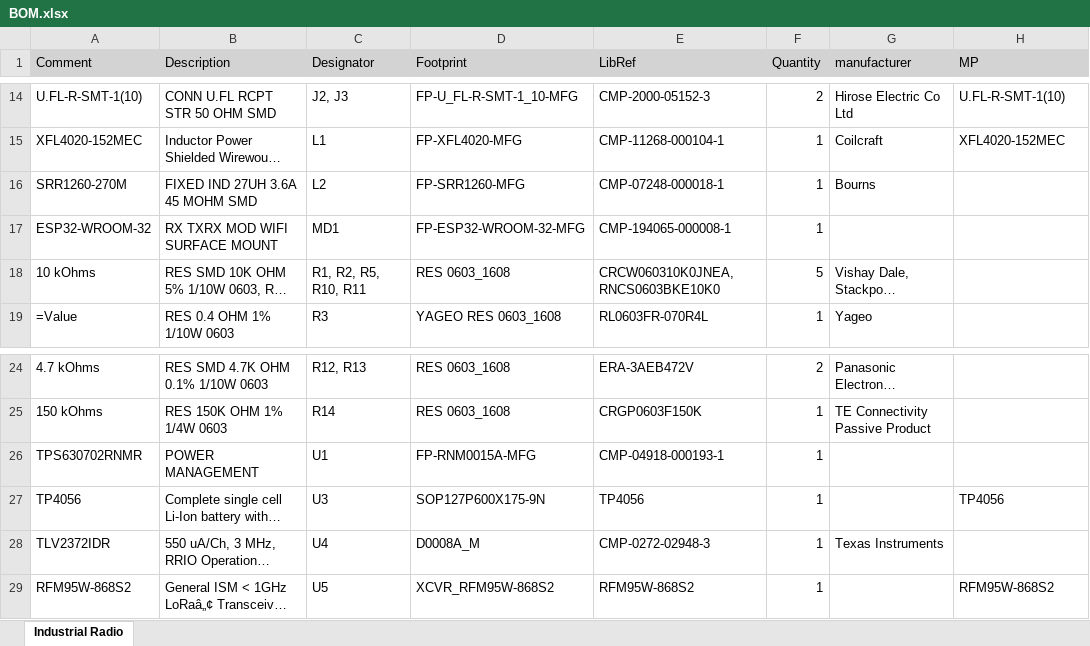
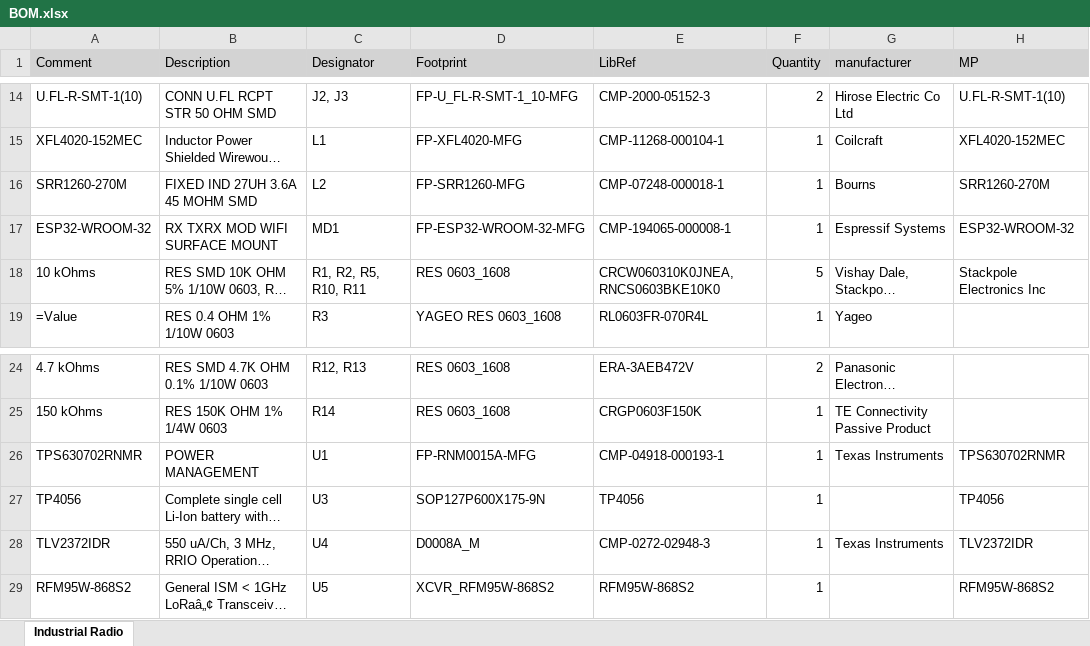
Before and after one commit to AliHassan-019/Industrial-Radio, an Excel workbook: Industrial Radio/BOM.xlsx, sheet Industrial Radio, drawn as a sheet; only a part is shown, gaps mark what is left out; long unchanged cells end in …; values as stored, in another font and other column widths than the file's, no borders; the diff names each change by its address in the sheet, - before the commit and + after, or states it on an @@ line.

```diff
--- a/Industrial Radio/BOM.xlsx (sheet Industrial Radio)
+++ b/Industrial Radio/BOM.xlsx (sheet Industrial Radio)
-H16 (MP): (empty)
+H16 (MP): SRR1260-270M
-G17 (manufacturer): (empty)
+G17 (manufacturer): Espressif Systems
-H17 (MP): (empty)
+H17 (MP): ESP32-WROOM-32
-H18 (MP): (empty)
+H18 (MP): Stackpole Electronics Inc
-G26 (manufacturer): (empty)
+G26 (manufacturer): Texas Instruments
-H26 (MP): (empty)
+H26 (MP): TPS630702RNMR
-H28 (MP): (empty)
+H28 (MP): TLV2372IDR
```
Also changed, not shown: 3 other files.
